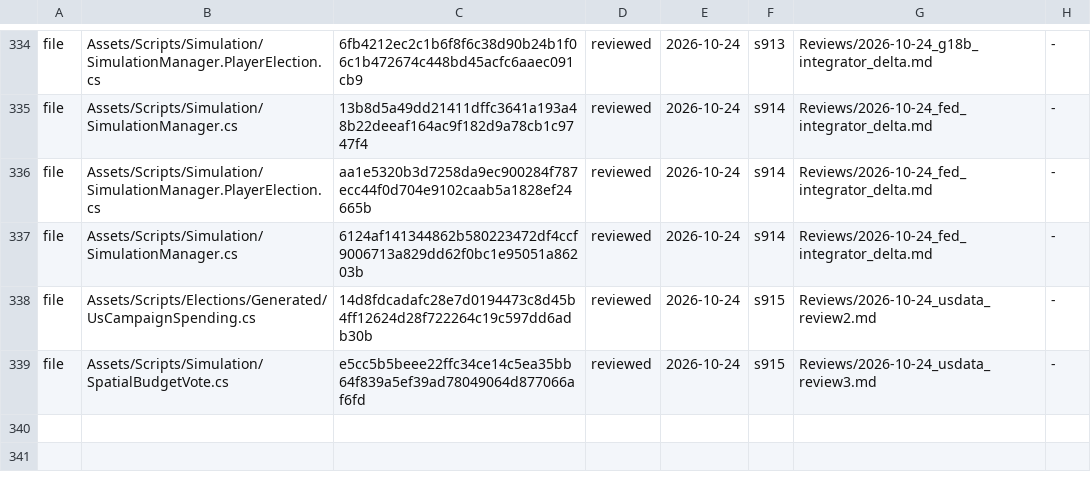
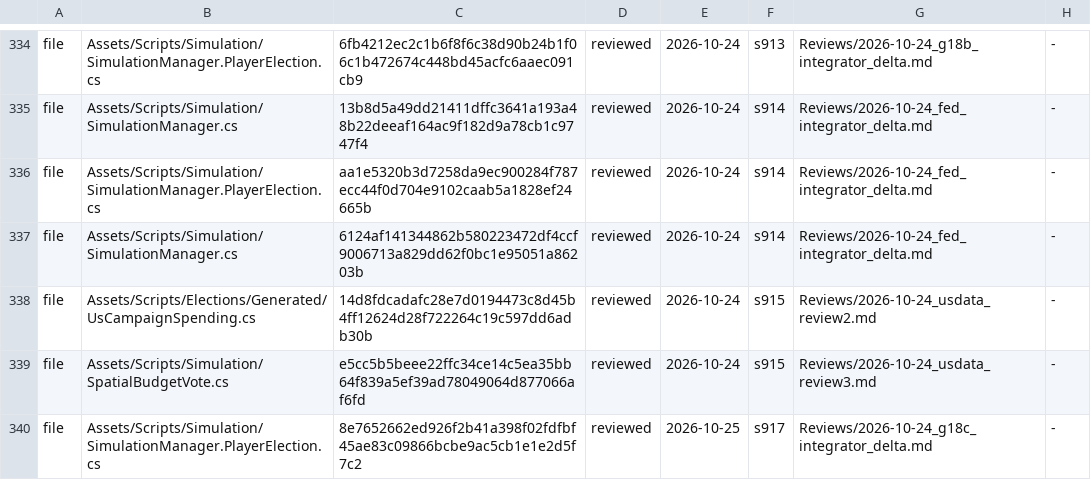
Before and after one commit to Bippen/PoliSim, a TSV file: Tools/review_ledger.tsv, drawn as a sheet; only a part is shown, gaps mark what is left out.

```diff
--- a/Tools/review_ledger.tsv
+++ b/Tools/review_ledger.tsv
@@ -339 +339,2 @@ file	Assets/Scripts/Elections/Generated/UsCampaignSpending.cs	14d8fdcadafc28e7d0
 file	Assets/Scripts/Simulation/SpatialBudgetVote.cs	e5cc5b5beee22ffc34ce14c5ea35bb64f839a5ef39ad78049064d877066af6fd	reviewed	2026-10-24	s915	Reviews/2026-10-24_usdata_review3.md	-
+file	Assets/Scripts/Simulation/SimulationManager.PlayerElection.cs	8e7652662ed926f2b41a398f02fdfbf45ae83c09866bcbe9ac5cb1e1e2d5f7c2	reviewed	2026-10-25	s917	Reviews/2026-10-24_g18c_integrator_delta.md	-
```
Also changed, not shown: 25 other files.
